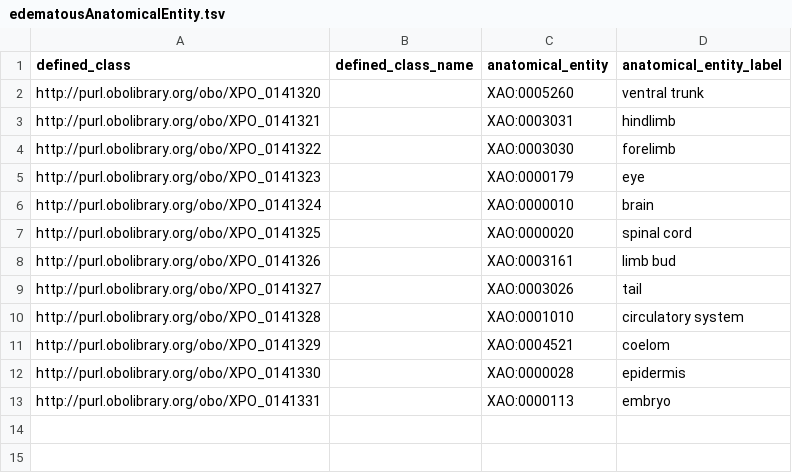
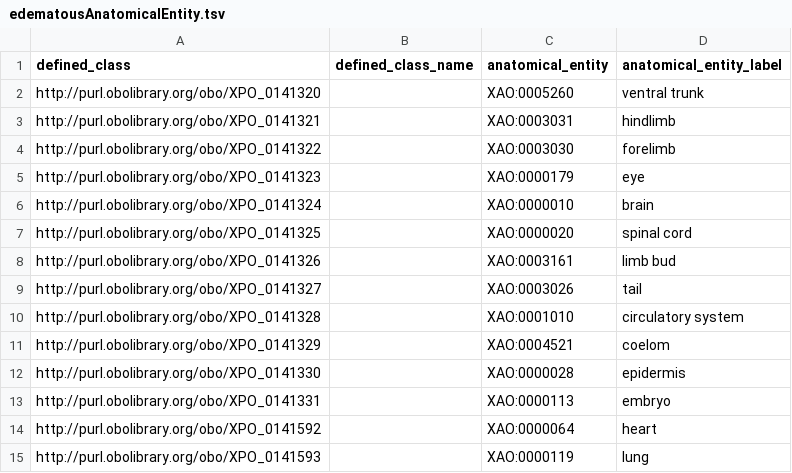
Before and after one commit to obophenotype/xenopus-phenotype-ontology, a TSV file: src/patterns/data/manual/edematousAnatomicalEntity.tsv, drawn as a sheet; the diff names each change by its address in the sheet, - before the commit and + after, or states it on an @@ line.

Commit message:
New edematous terms, ref #132.

```diff
--- a/src/patterns/data/manual/edematousAnatomicalEntity.tsv
+++ b/src/patterns/data/manual/edematousAnatomicalEntity.tsv
+row 14: http://purl.obolibrary.org/obo/XPO_0141592 |  | XAO:0000064 | heart
+row 15: http://purl.obolibrary.org/obo/XPO_0141593 |  | XAO:0000119 | lung
```
Also changed, not shown: src/patterns/data/manual/xpoAnatomyTEMP.tsv, 1 other file.
